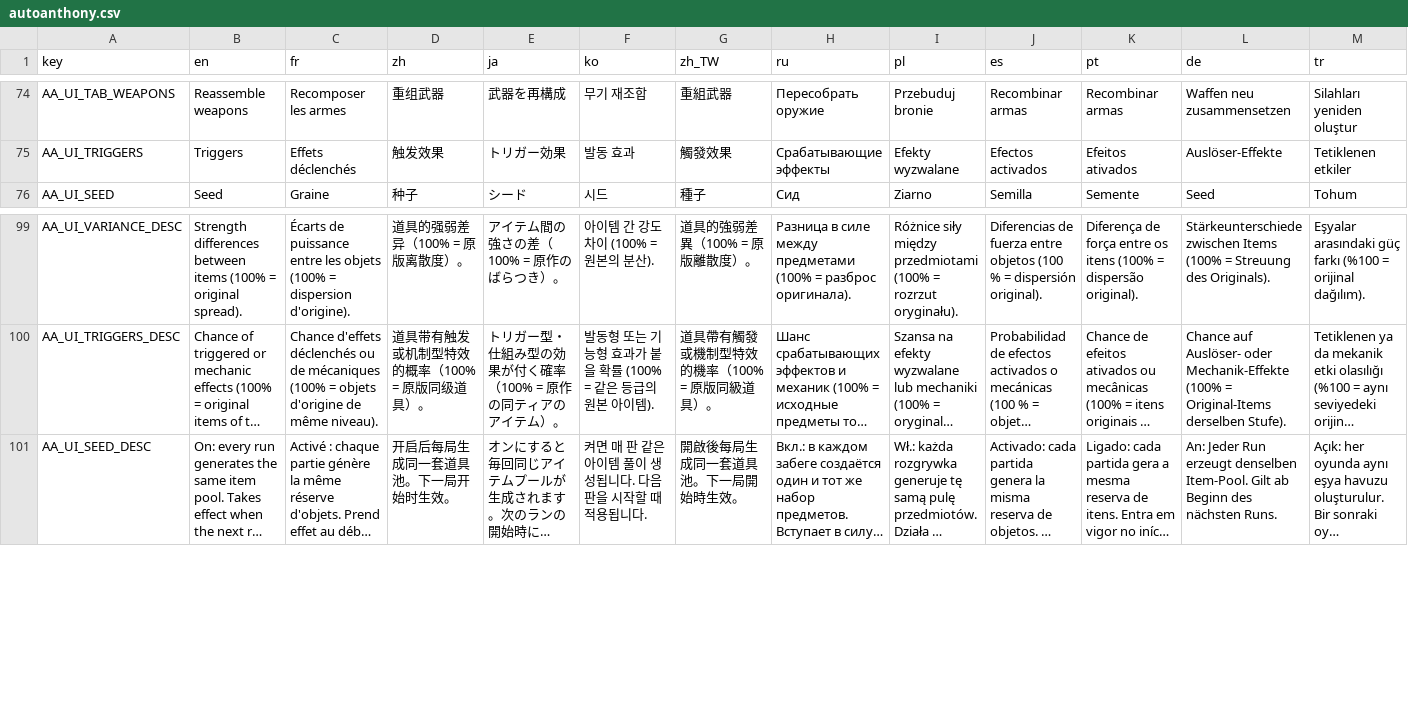
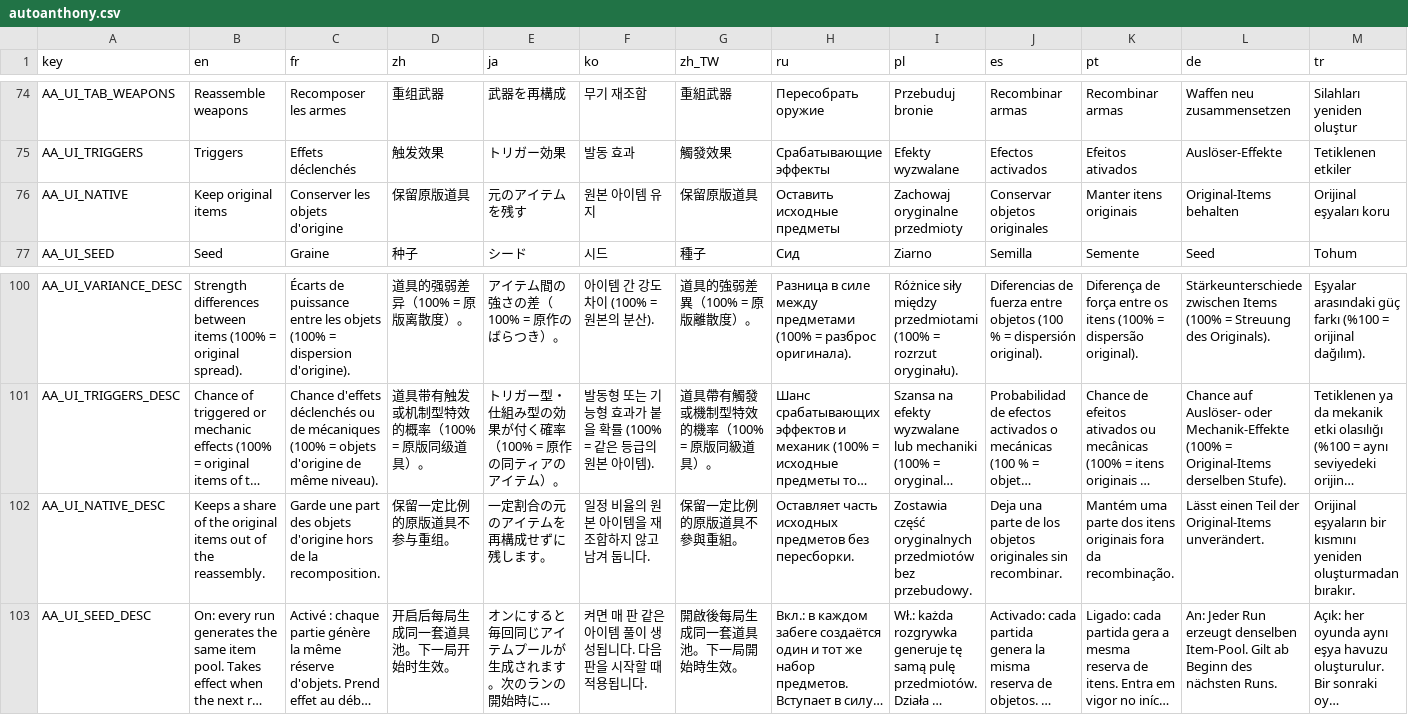
Before and after one commit to mojimoon/BrotatoMods, a CSV file: Mojimoon-AutoAnthony/translations/autoanthony.csv, drawn as a sheet; only a part is shown, gaps mark what is left out; long unchanged cells end in …; rows hold the shown columns only; the diff names each change by its address in the sheet, - before the commit and + after, or states it on an @@ line.

Commit message:
update (2.2.2): keep-original-items slider back, guarantees count kept items, fossils skip damage stats and wanted tags, link fossil replaces the tooth

```diff
--- a/Mojimoon-AutoAnthony/translations/autoanthony.csv
+++ b/Mojimoon-AutoAnthony/translations/autoanthony.csv
+row 76: AA_UI_NATIVE | Keep original items | Conserver les objets d'origine | 保留原版道具 | 元のアイテムを残す | 원본 아이템 유지 | 保留原版道具 | Оставить исходные предметы | Zachowaj oryginalne przedmioty | Conservar objetos originales | Manter itens originais | Original-Items behalten | Orijinal eşyaları koru
+row 102: AA_UI_NATIVE_DESC | Keeps a share of the original items out of the reassembly. | Garde une part des objets d'origine hors de la recomposition. | 保留一定比例的原版道具不参与重组。 | 一定割合の元のアイテムを再構成せずに残します。 | 일정 비율의 원본 아이템을 재조합하지 않고 남겨 둡니다. | 保留一定比例的原版道具不參與重組。 | Оставляет часть исходных предметов без пересборки. | Zostawia część oryginalnych przedmiotów bez przebudowy. | Deja una parte de los objetos originales sin recombinar. | Mantém uma parte dos itens originais fora da recombinação. | Lässt einen Teil der Original-Items unverändert. | Orijinal eşyaların bir kısmını yeniden oluşturmadan bırakır.
```
Also changed, not shown: 11 other files.
